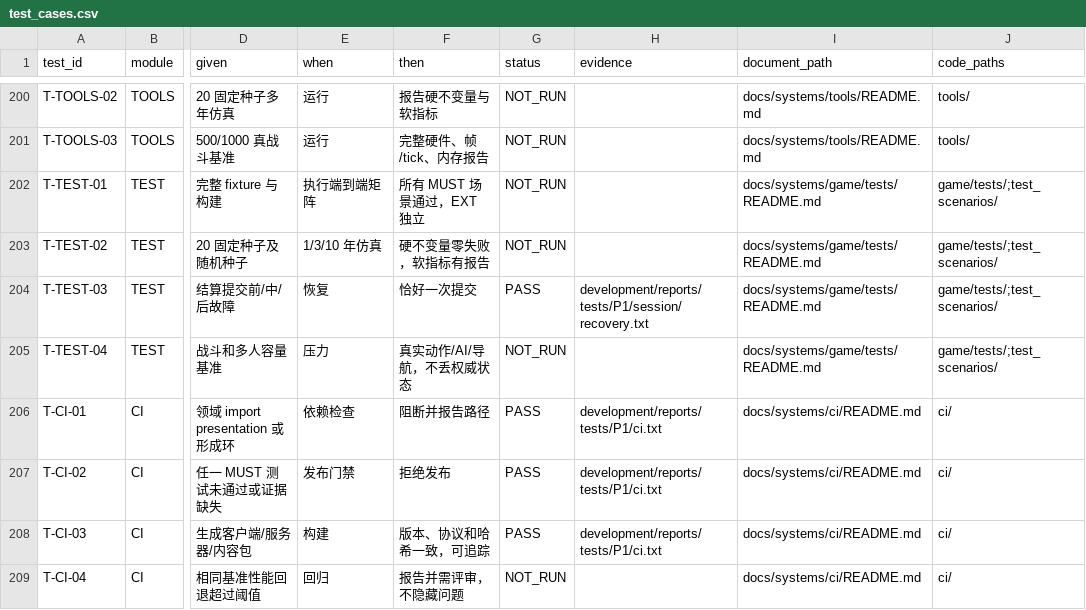
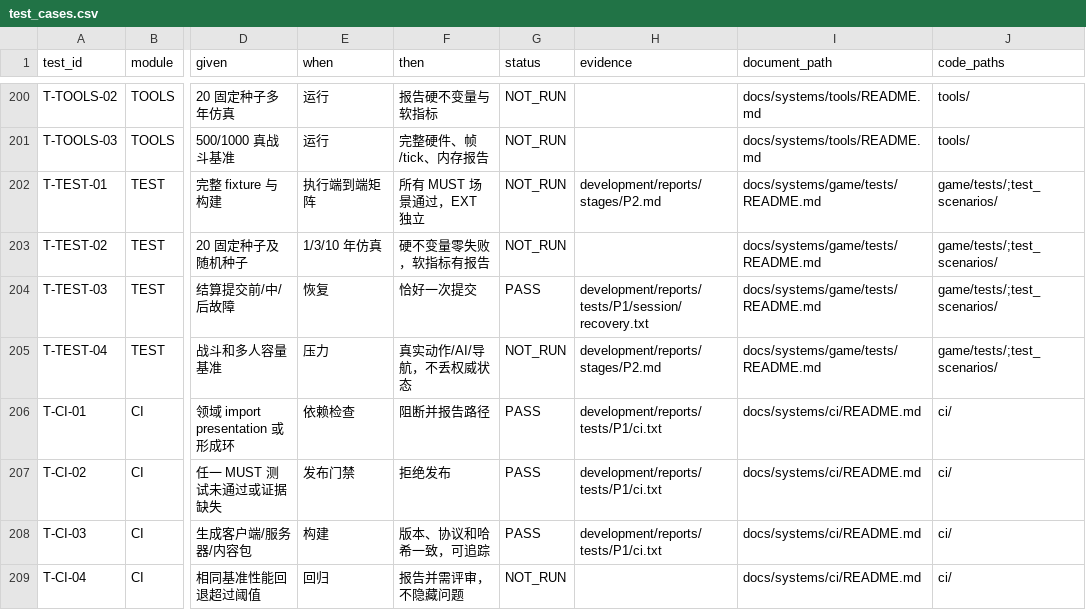
Before and after one commit to wangshushadow-boop/CityDefenseDot, a CSV file: docs/testing/test_cases.csv, drawn as a sheet; only a part is shown, gaps mark what is left out; the diff names each change by its address in the sheet, - before the commit and + after, or states it on an @@ line.

```diff
--- a/docs/testing/test_cases.csv
+++ b/docs/testing/test_cases.csv
-H202 (evidence): (empty)
+H202 (evidence): development/reports/stages/P2.md
-H205 (evidence): (empty)
+H205 (evidence): development/reports/stages/P2.md
```
Also changed, not shown: docs/testing/requirements_trace.csv, 39 other files.
